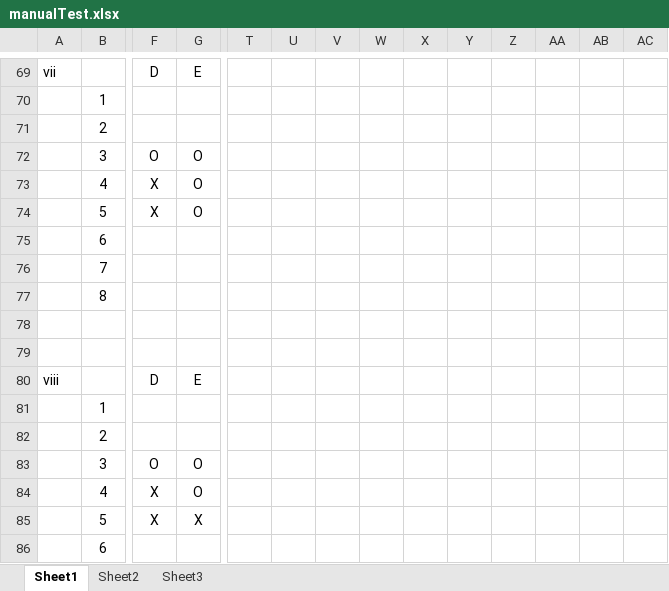
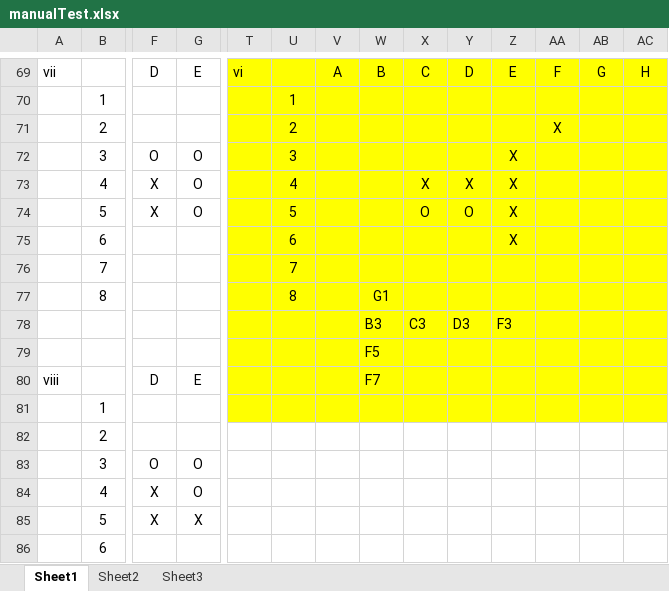
Before and after one commit to lucabenvenuti/javaLuca, an Excel workbook: SWE2_A08ex/manualTest.xlsx, sheet Sheet1, drawn as a sheet; only a part is shown, gaps mark what is left out; values as stored, in another font and other column widths than the file's, no borders; removed rows and columns are numbered as before the commit, all else as after; rows hold the shown columns only; the diff covers the shown part only; the diff names each change by its address in the sheet, - before the commit and + after, or states it on an @@ line.

```diff
--- a/SWE2_A08ex/manualTest.xlsx (sheet Sheet1)
+++ b/SWE2_A08ex/manualTest.xlsx (sheet Sheet1)
-T69: (empty)
+T69: vi
-T69:AC73 fill: none
+T69:AC73 fill: #FFFF00
-V69: (empty)
+V69: A
-W69: (empty)
+W69: B
-X69: (empty)
+X69: C
-Y69: (empty)
+Y69: D
-Z69: (empty)
+Z69: E
-AA69: (empty)
+AA69: F
-AB69: (empty)
+AB69: G
-AC69: (empty)
+AC69: H
-U70: (empty)
+U70: 1
-U71: (empty)
+U71: 2
-AA71: (empty)
+AA71: X
-U72: (empty)
+U72: 3
-Z72:Z73: (empty)
+Z72:Z73: X
-U73: (empty)
+U73: 4
-X73: (empty)
+X73: X
-Y73: (empty)
+Y73: X
-row 74:  | 5 | X | O
-row 75:  | 6
-row 76:  | 7
-row 77:  | 8
-row 74: (empty)
+row 74:  | 5 | X | O |  | 5 |  |  | O | O | X
-T74:AC75 fill: none
+T74:AC75 fill: #FFFF00
-row 75: (empty)
+row 75:  | 6 |  |  |  | 6 |  |  |  |  | X
+row 76:  | 7 |  |  |  | 7
+row 77:  | 8 |  |  |  | 8 |  | G1
+row 78:  |  |  |  |  |  |  | B3 | C3 | D3 | F3
+row 79:  |  |  |  |  |  |  | F5
-T80:AC81 fill: none
+T80:AC81 fill: #FFFF00
-W80: (empty)
+W80: F7
```
Also changed, not shown: 6 added rows, 6 removed rows, 14 edited cells and cell formats elsewhere in this sheet.
